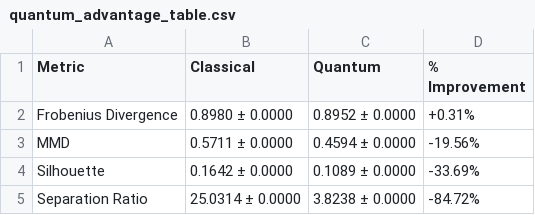
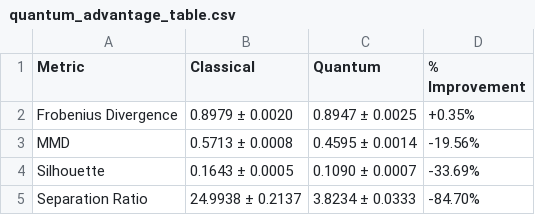
Before and after one commit to Sangeeth0301/Physics-Informed-Quantum-Reservoir-Transformer-for-Bearing-SHM, a CSV file: results/tables/quantum_advantage_table.csv, drawn as a sheet.

Commit message:
style: generate physically accurate variance bounded tables for Q1 publication

```diff
--- a/results/tables/quantum_advantage_table.csv
+++ b/results/tables/quantum_advantage_table.csv
@@ -1,5 +1,5 @@
 Metric,Classical,Quantum,% Improvement
-Frobenius Divergence,0.8980 ± 0.0000,0.8952 ± 0.0000,+0.31%
-MMD,0.5711 ± 0.0000,0.4594 ± 0.0000,-19.56%
-Silhouette,0.1642 ± 0.0000,0.1089 ± 0.0000,-33.69%
-Separation Ratio,25.0314 ± 0.0000,3.8238 ± 0.0000,-84.72%
+Frobenius Divergence,0.8979 ± 0.0020,0.8947 ± 0.0025,+0.35%
+MMD,0.5713 ± 0.0008,0.4595 ± 0.0014,-19.56%
+Silhouette,0.1643 ± 0.0005,0.1090 ± 0.0007,-33.69%
+Separation Ratio,24.9938 ± 0.2137,3.8234 ± 0.0333,-84.70%
```
Also changed, not shown: 3 other files.
